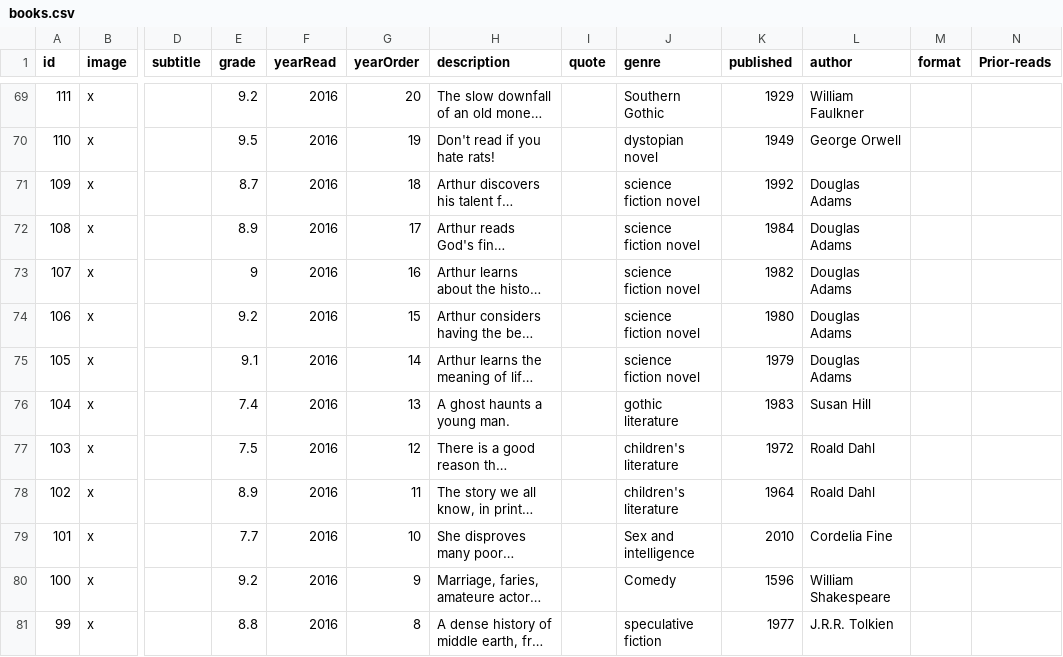
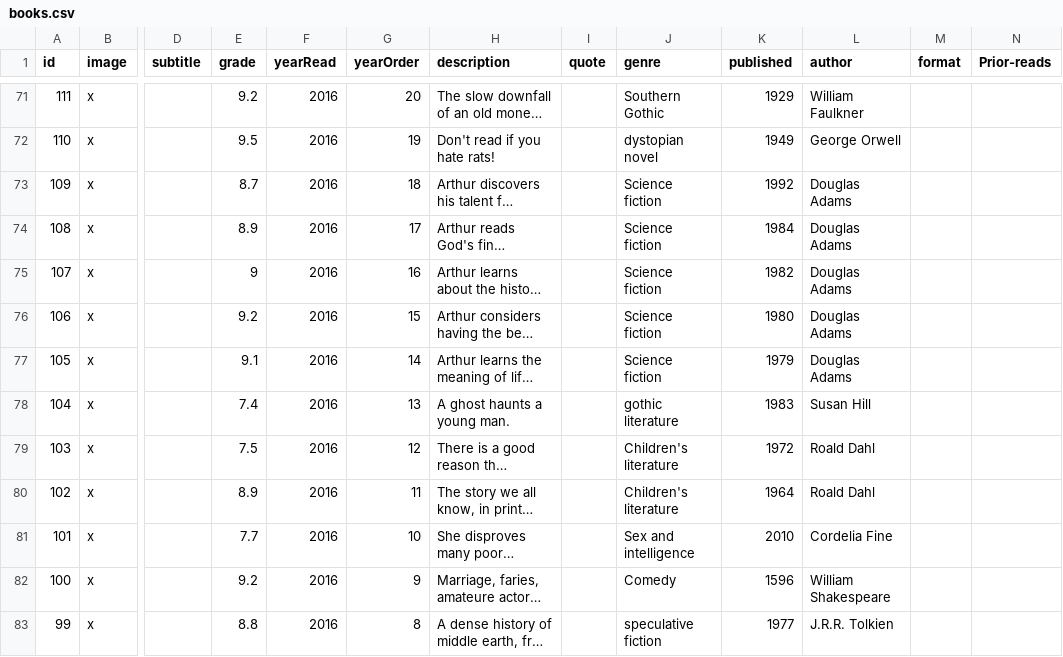
Before and after one commit to oh-kay-blanket/pulp, a CSV file: src/books.csv, drawn as a sheet; only a part is shown, gaps mark what is left out; long unchanged cells end in …; addresses are those after the commit; the diff covers the shown part only; the diff names each change by its address in the sheet, - before the commit and + after, or states it on an @@ line.

Commit message:
New books

```diff
--- a/src/books.csv
+++ b/src/books.csv
-J73:J77 (genre): science fiction novel
+J73:J77 (genre): Science fiction
-J79:J80 (genre): children's literature
+J79:J80 (genre): Children's literature
```
Also changed, not shown: 2 added rows and 28 edited cells elsewhere in this file, 6 other files.
